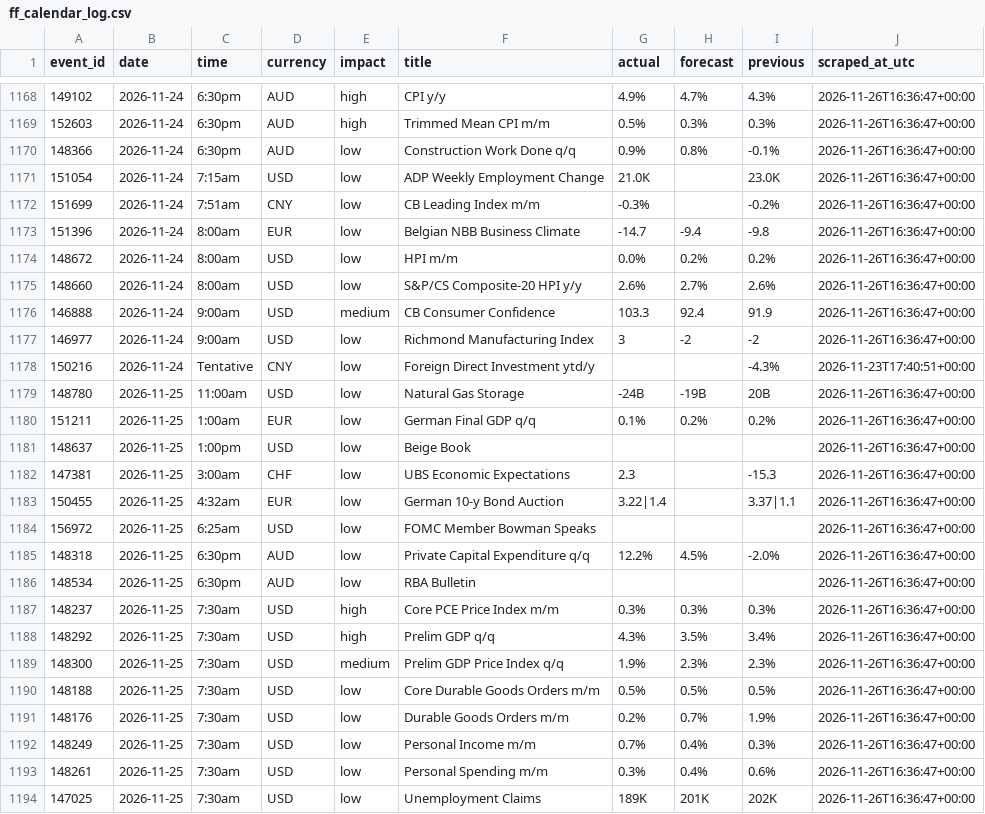
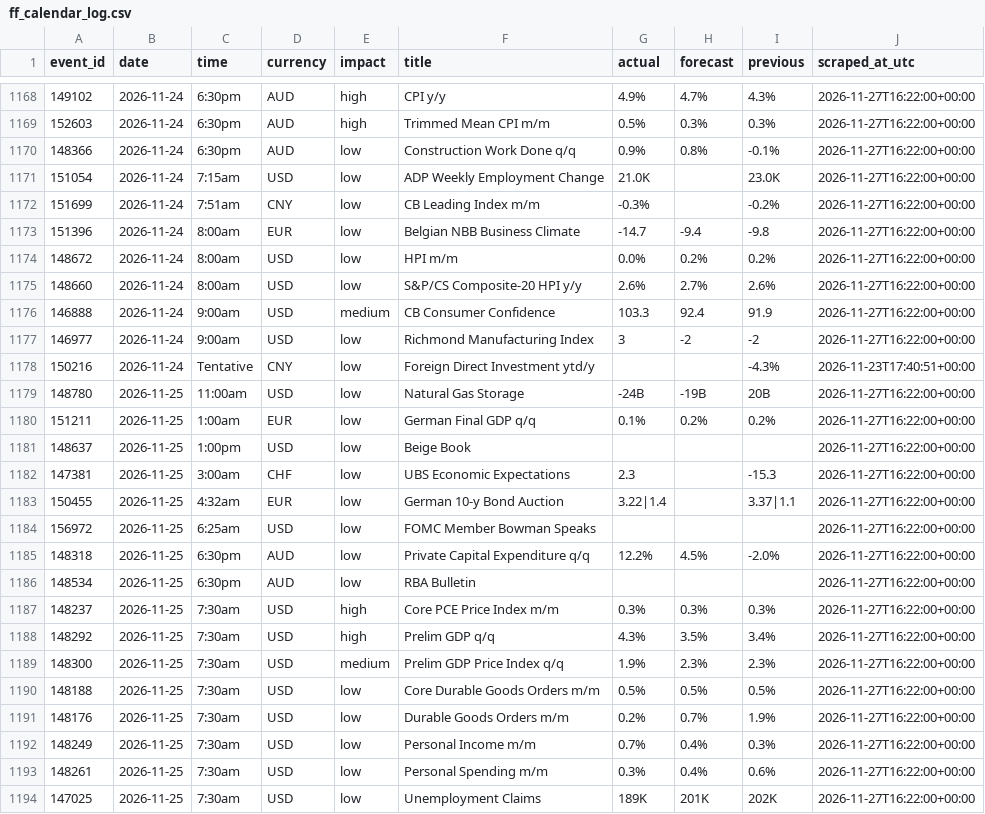
Before and after one commit to wahazzin/quant-trading-ten-strategies-rejected, a CSV file: data/ff_calendar_log.csv, drawn as a sheet; only a part is shown, gaps mark what is left out; the diff covers the shown part only.

```diff
--- a/data/ff_calendar_log.csv
+++ b/data/ff_calendar_log.csv
@@ -1168,27 +1168,27 @@ event_id,date,time,currency,impact,title,actual,forecast,previous,scraped_at_utc
-149102,2026-11-24,6:30pm,AUD,high,CPI y/y,4.9%,4.7%,4.3%,2026-11-26T16:36:47+00:00
-152603,2026-11-24,6:30pm,AUD,high,Trimmed Mean CPI m/m,0.5%,0.3%,0.3%,2026-11-26T16:36:47+00:00
-148366,2026-11-24,6:30pm,AUD,low,Construction Work Done q/q,0.9%,0.8%,-0.1%,2026-11-26T16:36:47+00:00
-151054,2026-11-24,7:15am,USD,low,ADP Weekly Employment Change,21.0K,,23.0K,2026-11-26T16:36:47+00:00
-151699,2026-11-24,7:51am,CNY,low,CB Leading Index m/m,-0.3%,,-0.2%,2026-11-26T16:36:47+00:00
-151396,2026-11-24,8:00am,EUR,low,Belgian NBB Business Climate,-14.7,-9.4,-9.8,2026-11-26T16:36:47+00:00
-148672,2026-11-24,8:00am,USD,low,HPI m/m,0.0%,0.2%,0.2%,2026-11-26T16:36:47+00:00
-148660,2026-11-24,8:00am,USD,low,S&P/CS Composite-20 HPI y/y,2.6%,2.7%,2.6%,2026-11-26T16:36:47+00:00
-146888,2026-11-24,9:00am,USD,medium,CB Consumer Confidence,103.3,92.4,91.9,2026-11-26T16:36:47+00:00
-146977,2026-11-24,9:00am,USD,low,Richmond Manufacturing Index,3,-2,-2,2026-11-26T16:36:47+00:00
+149102,2026-11-24,6:30pm,AUD,high,CPI y/y,4.9%,4.7%,4.3%,2026-11-27T16:22:00+00:00
+152603,2026-11-24,6:30pm,AUD,high,Trimmed Mean CPI m/m,0.5%,0.3%,0.3%,2026-11-27T16:22:00+00:00
+148366,2026-11-24,6:30pm,AUD,low,Construction Work Done q/q,0.9%,0.8%,-0.1%,2026-11-27T16:22:00+00:00
+151054,2026-11-24,7:15am,USD,low,ADP Weekly Employment Change,21.0K,,23.0K,2026-11-27T16:22:00+00:00
+151699,2026-11-24,7:51am,CNY,low,CB Leading Index m/m,-0.3%,,-0.2%,2026-11-27T16:22:00+00:00
+151396,2026-11-24,8:00am,EUR,low,Belgian NBB Business Climate,-14.7,-9.4,-9.8,2026-11-27T16:22:00+00:00
+148672,2026-11-24,8:00am,USD,low,HPI m/m,0.0%,0.2%,0.2%,2026-11-27T16:22:00+00:00
+148660,2026-11-24,8:00am,USD,low,S&P/CS Composite-20 HPI y/y,2.6%,2.7%,2.6%,2026-11-27T16:22:00+00:00
+146888,2026-11-24,9:00am,USD,medium,CB Consumer Confidence,103.3,92.4,91.9,2026-11-27T16:22:00+00:00
+146977,2026-11-24,9:00am,USD,low,Richmond Manufacturing Index,3,-2,-2,2026-11-27T16:22:00+00:00
 150216,2026-11-24,Tentative,CNY,low,Foreign Direct Investment ytd/y,,,-4.3%,2026-11-23T17:40:51+00:00
-148780,2026-11-25,11:00am,USD,low,Natural Gas Storage,-24B,-19B,20B,2026-11-26T16:36:47+00:00
-151211,2026-11-25,1:00am,EUR,low,German Final GDP q/q,0.1%,0.2%,0.2%,2026-11-26T16:36:47+00:00
-148637,2026-11-25,1:00pm,USD,low,Beige Book,,,,2026-11-26T16:36:47+00:00
-147381,2026-11-25,3:00am,CHF,low,UBS Economic Expectations,2.3,,-15.3,2026-11-26T16:36:47+00:00
-150455,2026-11-25,4:32am,EUR,low,German 10-y Bond Auction,3.22|1.4,,3.37|1.1,2026-11-26T16:36:47+00:00
-156972,2026-11-25,6:25am,USD,low,FOMC Member Bowman Speaks,,,,2026-11-26T16:36:47+00:00
-148318,2026-11-25,6:30pm,AUD,low,Private Capital Expenditure q/q,12.2%,4.5%,-2.0%,2026-11-26T16:36:47+00:00
-148534,2026-11-25,6:30pm,AUD,low,RBA Bulletin,,,,2026-11-26T16:36:47+00:00
-148237,2026-11-25,7:30am,USD,high,Core PCE Price Index m/m,0.3%,0.3%,0.3%,2026-11-26T16:36:47+00:00
-148292,2026-11-25,7:30am,USD,high,Prelim GDP q/q,4.3%,3.5%,3.4%,2026-11-26T16:36:47+00:00
-148300,2026-11-25,7:30am,USD,medium,Prelim GDP Price Index q/q,1.9%,2.3%,2.3%,2026-11-26T16:36:47+00:00
-148188,2026-11-25,7:30am,USD,low,Core Durable Goods Orders m/m,0.5%,0.5%,0.5%,2026-11-26T16:36:47+00:00
-148176,2026-11-25,7:30am,USD,low,Durable Goods Orders m/m,0.2%,0.7%,1.9%,2026-11-26T16:36:47+00:00
-148249,2026-11-25,7:30am,USD,low,Personal Income m/m,0.7%,0.4%,0.3%,2026-11-26T16:36:47+00:00
-148261,2026-11-25,7:30am,USD,low,Personal Spending m/m,0.3%,0.4%,0.6%,2026-11-26T16:36:47+00:00
-147025,2026-11-25,7:30am,USD,low,Unemployment Claims,189K,201K,202K,2026-11-26T16:36:47+00:00
+148780,2026-11-25,11:00am,USD,low,Natural Gas Storage,-24B,-19B,20B,2026-11-27T16:22:00+00:00
+151211,2026-11-25,1:00am,EUR,low,German Final GDP q/q,0.1%,0.2%,0.2%,2026-11-27T16:22:00+00:00
+148637,2026-11-25,1:00pm,USD,low,Beige Book,,,,2026-11-27T16:22:00+00:00
+147381,2026-11-25,3:00am,CHF,low,UBS Economic Expectations,2.3,,-15.3,2026-11-27T16:22:00+00:00
+150455,2026-11-25,4:32am,EUR,low,German 10-y Bond Auction,3.22|1.4,,3.37|1.1,2026-11-27T16:22:00+00:00
+156972,2026-11-25,6:25am,USD,low,FOMC Member Bowman Speaks,,,,2026-11-27T16:22:00+00:00
+148318,2026-11-25,6:30pm,AUD,low,Private Capital Expenditure q/q,12.2%,4.5%,-2.0%,2026-11-27T16:22:00+00:00
+148534,2026-11-25,6:30pm,AUD,low,RBA Bulletin,,,,2026-11-27T16:22:00+00:00
+148237,2026-11-25,7:30am,USD,high,Core PCE Price Index m/m,0.3%,0.3%,0.3%,2026-11-27T16:22:00+00:00
+148292,2026-11-25,7:30am,USD,high,Prelim GDP q/q,4.3%,3.5%,3.4%,2026-11-27T16:22:00+00:00
+148300,2026-11-25,7:30am,USD,medium,Prelim GDP Price Index q/q,1.9%,2.3%,2.3%,2026-11-27T16:22:00+00:00
+148188,2026-11-25,7:30am,USD,low,Core Durable Goods Orders m/m,0.5%,0.5%,0.5%,2026-11-27T16:22:00+00:00
+148176,2026-11-25,7:30am,USD,low,Durable Goods Orders m/m,0.2%,0.7%,1.9%,2026-11-27T16:22:00+00:00
+148249,2026-11-25,7:30am,USD,low,Personal Income m/m,0.7%,0.4%,0.3%,2026-11-27T16:22:00+00:00
+148261,2026-11-25,7:30am,USD,low,Personal Spending m/m,0.3%,0.4%,0.6%,2026-11-27T16:22:00+00:00
+147025,2026-11-25,7:30am,USD,low,Unemployment Claims,189K,201K,202K,2026-11-27T16:22:00+00:00
```
Also changed, not shown: 1 added row, 1 removed row and 62 edited cells elsewhere in this file.
